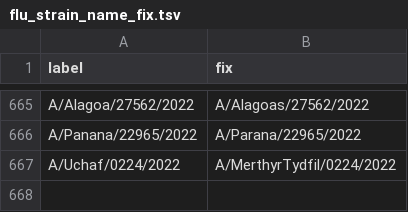
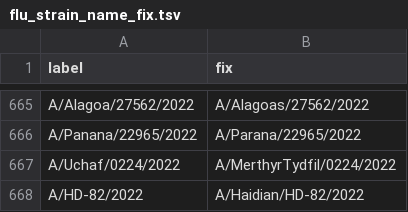
Before and after one commit to nextstrain/fauna, a TSV file: source-data/flu_strain_name_fix.tsv, drawn as a sheet; only a part is shown, gaps mark what is left out.

```diff
--- a/source-data/flu_strain_name_fix.tsv
+++ b/source-data/flu_strain_name_fix.tsv
@@ -667 +667,2 @@ A/Panana/22965/2022	A/Parana/22965/2022
 A/Uchaf/0224/2022	A/MerthyrTydfil/0224/2022
+A/HD-82/2022	A/Haidian/HD-82/2022
```
Also changed, not shown: source-data/flu_fix_location_label.tsv, source-data/geo_synonyms.tsv.
